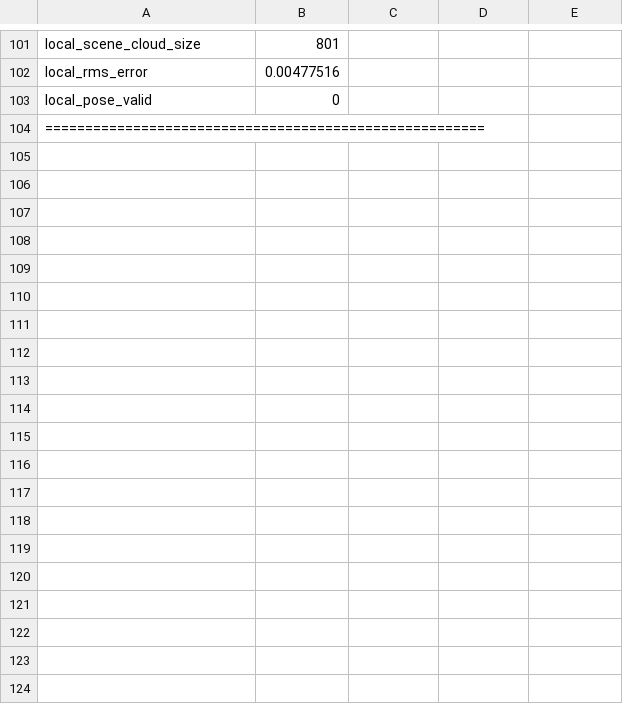
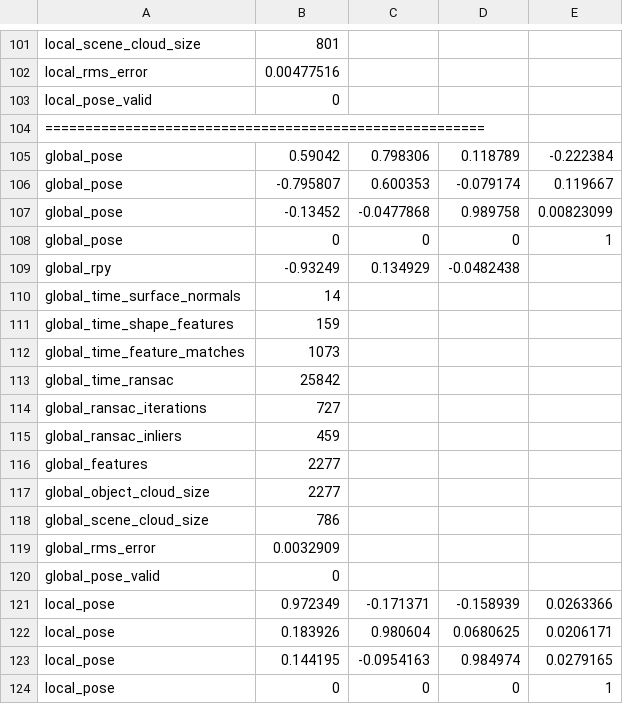
Before and after one commit to alexdupond/rovi2, a CSV file: catkin_ws/pose_data.csv, drawn as a sheet; only a part is shown, gaps mark what is left out; the diff covers the shown part only.

Commit message:
skrald..

```diff
--- a/catkin_ws/pose_data.csv
+++ b/catkin_ws/pose_data.csv
@@ -104 +104,21 @@ local_pose_valid, 0
 =======================================================
+global_pose, 0.59042, 0.798306, 0.118789, -0.222384
+global_pose, -0.795807, 0.600353, -0.079174, 0.119667
+global_pose, -0.13452, -0.0477868, 0.989758, 0.00823099
+global_pose, 0, 0, 0, 1
+global_rpy, -0.93249, 0.134929, -0.0482438
+global_time_surface_normals, 14
+global_time_shape_features, 159
+global_time_feature_matches, 1073
+global_time_ransac, 25842
+global_ransac_iterations, 727
+global_ransac_inliers, 459
+global_features, 2277
+global_object_cloud_size, 2277
+global_scene_cloud_size, 786
+global_rms_error, 0.0032909
+global_pose_valid, 0
+local_pose, 0.972349, -0.171371, -0.158939, 0.0263366
+local_pose, 0.183926, 0.980604, 0.0680625, 0.0206171
+local_pose, 0.144195, -0.0954163, 0.984974, 0.0279165
+local_pose, 0, 0, 0, 1
```
Also changed, not shown: 36 added rows elsewhere in this file.
